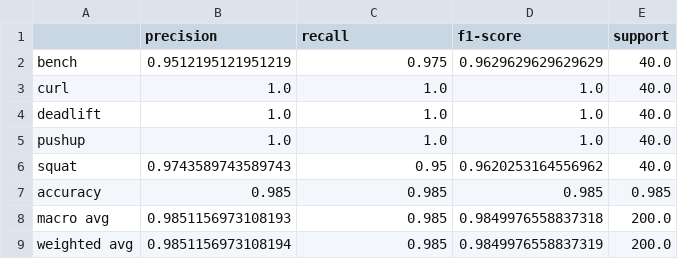
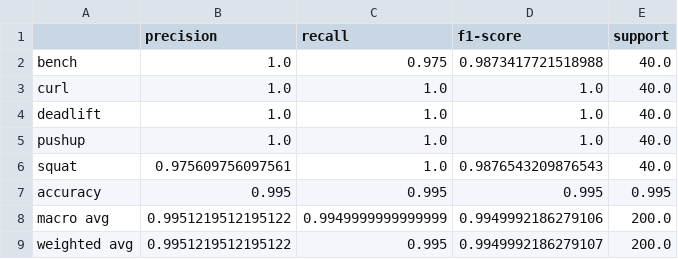
Before and after one commit to wissaltalbi/TEST_Projet_ML, a CSV file: reports/figures/classification_report.csv, drawn as a sheet.

```diff
--- a/reports/figures/classification_report.csv
+++ b/reports/figures/classification_report.csv
@@ -1,3 +1,3 @@
 ,precision,recall,f1-score,support
-bench,0.9512195121951219,0.975,0.9629629629629629,40.0
+bench,1.0,0.975,0.9873417721518988,40.0
 curl,1.0,1.0,1.0,40.0
@@ -5,5 +5,5 @@ deadlift,1.0,1.0,1.0,40.0
 pushup,1.0,1.0,1.0,40.0
-squat,0.9743589743589743,0.95,0.9620253164556962,40.0
-accuracy,0.985,0.985,0.985,0.985
-macro avg,0.9851156973108193,0.985,0.9849976558837318,200.0
-weighted avg,0.9851156973108194,0.985,0.9849976558837319,200.0
+squat,0.975609756097561,1.0,0.9876543209876543,40.0
+accuracy,0.995,0.995,0.995,0.995
+macro avg,0.9951219512195122,0.9949999999999999,0.9949992186279106,200.0
+weighted avg,0.9951219512195122,0.995,0.9949992186279107,200.0
```
Also changed, not shown: 8 other files.
